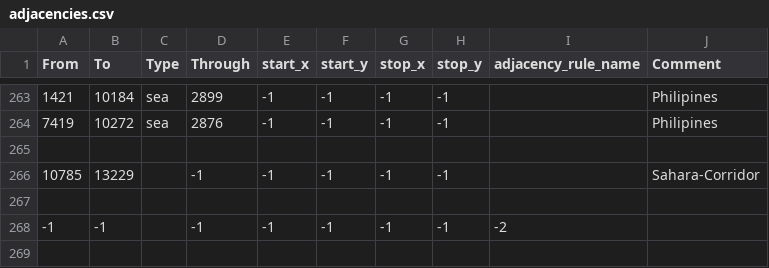
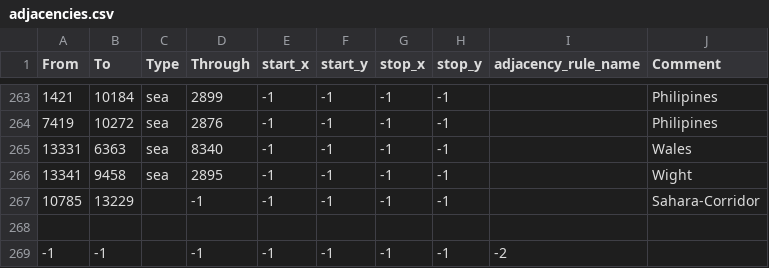
Before and after one commit to Potanicc/Pax-Britanicaa-Mast-in-Flames, a CSV file: map/adjacencies.csv, drawn as a sheet; only a part is shown, gaps mark what is left out.

```diff
--- a/map/adjacencies.csv
+++ b/map/adjacencies.csv
@@ -264,3 +264,4 @@ From;To;Type;Through;start_x;start_y;stop_x;stop_y;adjacency_rule_name;Comment
 7419;10272;sea;2876;-1;-1;-1;-1;;Philipines
-
+13331;6363;sea;8340;-1;-1;-1;-1;;Wales
+13341;9458;sea;2895;-1;-1;-1;-1;;Wight
 10785;13229;;-1;-1;-1;-1;-1;;Sahara-Corridor
```
Also changed, not shown: map/definition.csv, 56 other files.
